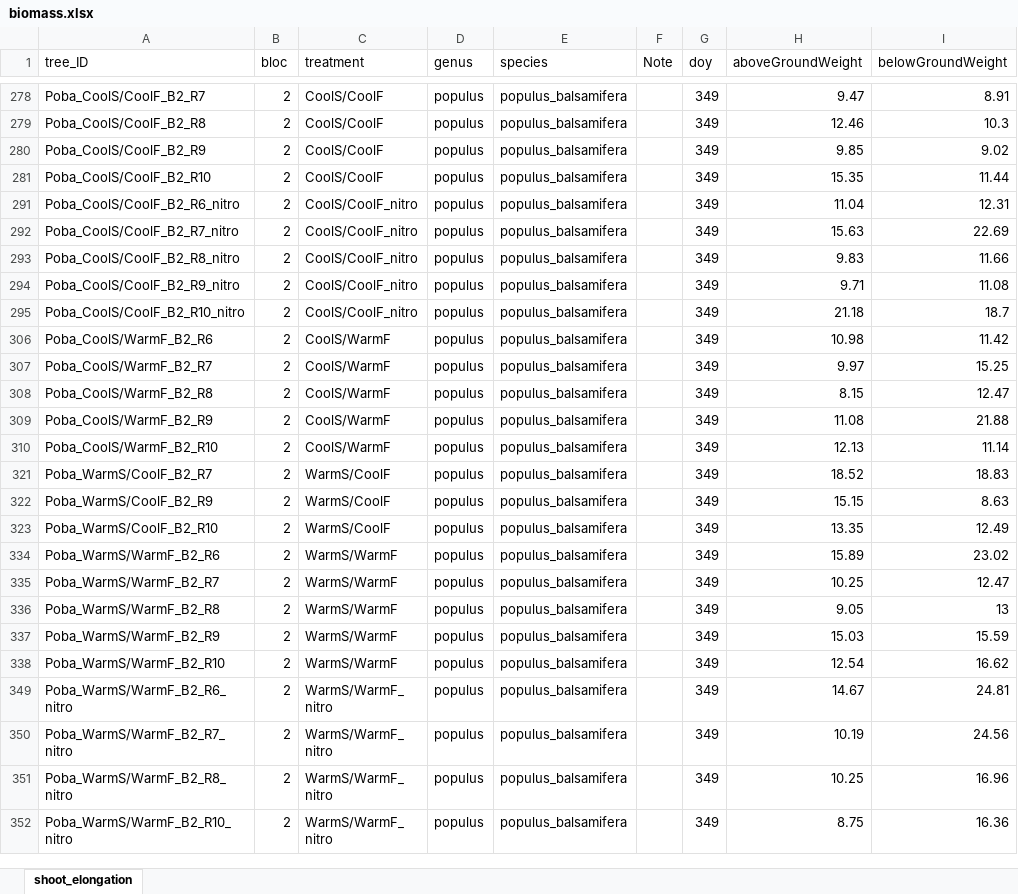
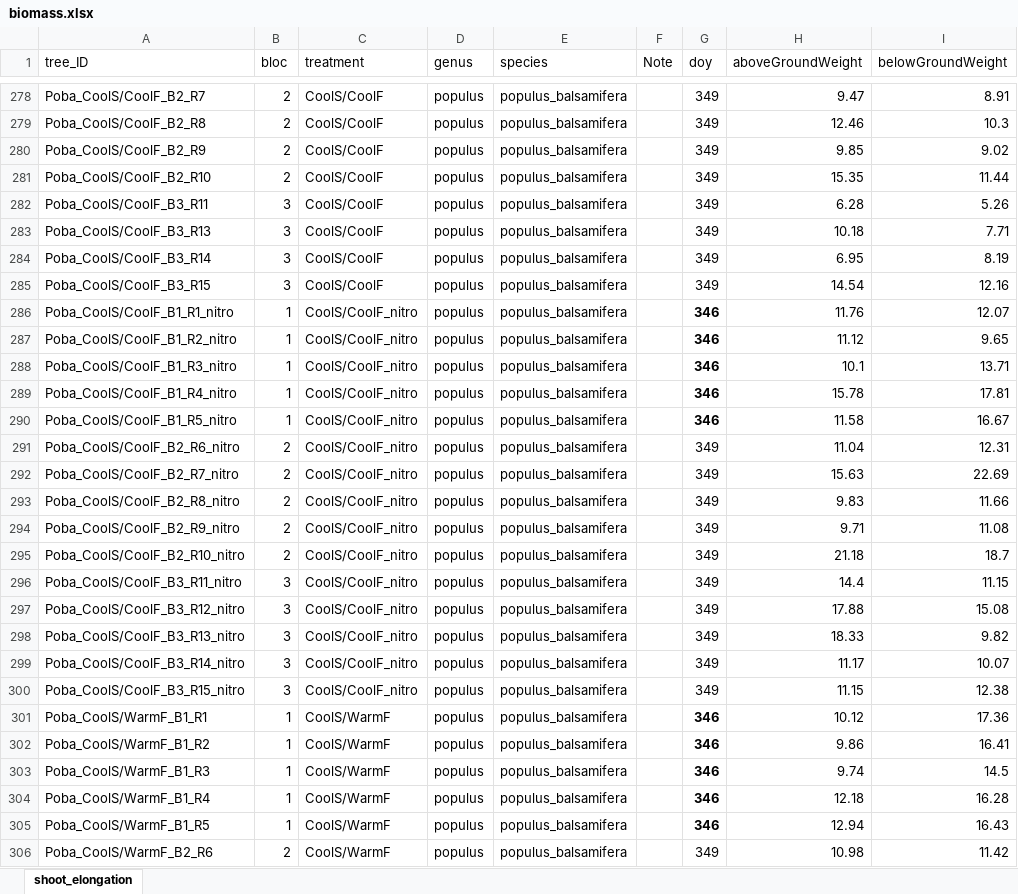
Before and after one commit to christophe-rd/fuelinex, an Excel workbook: data/treeMeasurements/biomass.xlsx, sheet shoot_elongation, drawn as a sheet; only a part is shown, gaps mark what is left out; the shorter side is filled out with more unchanged rows; values as stored, in another font and other column widths than the file's, no borders; charts and pictures and table styles not drawn; the diff covers the shown part only; the diff names each change by its address in the sheet, - before the commit and + after, or states it on an @@ line.

Commit message:
re-added poba bloc 1 that got lost in translation in december and recovered from old commit

```diff
--- a/data/treeMeasurements/biomass.xlsx (sheet shoot_elongation)
+++ b/data/treeMeasurements/biomass.xlsx (sheet shoot_elongation)
@@ row 282 unhidden: Poba_CoolS/CoolF_B3_R11 | 3 | CoolS/CoolF | populus | populus_balsamifera |  | 349 | 6.28 | 5.26 @@
@@ row 283 unhidden: Poba_CoolS/CoolF_B3_R13 | 3 | CoolS/CoolF | populus | populus_balsamifera |  | 349 | 10.18 | 7.71 @@
@@ row 284 unhidden: Poba_CoolS/CoolF_B3_R14 | 3 | CoolS/CoolF | populus | populus_balsamifera |  | 349 | 6.95 | 8.19 @@
@@ row 285 unhidden: Poba_CoolS/CoolF_B3_R15 | 3 | CoolS/CoolF | populus | populus_balsamifera |  | 349 | 14.54 | 12.16 @@
+row 286: Poba_CoolS/CoolF_B1_R1_nitro | 1 | CoolS/CoolF_nitro | populus | populus_balsamifera |  | 346 | 11.76 | 12.07
+row 287: Poba_CoolS/CoolF_B1_R2_nitro | 1 | CoolS/CoolF_nitro | populus | populus_balsamifera |  | 346 | 11.12 | 9.65
+row 288: Poba_CoolS/CoolF_B1_R3_nitro | 1 | CoolS/CoolF_nitro | populus | populus_balsamifera |  | 346 | 10.1 | 13.71
+row 289: Poba_CoolS/CoolF_B1_R4_nitro | 1 | CoolS/CoolF_nitro | populus | populus_balsamifera |  | 346 | 15.78 | 17.81
+row 290: Poba_CoolS/CoolF_B1_R5_nitro | 1 | CoolS/CoolF_nitro | populus | populus_balsamifera |  | 346 | 11.58 | 16.67
@@ row 296 unhidden: Poba_CoolS/CoolF_B3_R11_nitro | 3 | CoolS/CoolF_nitro | populus | populus_balsamifera |  | 349 | 14.4 | 11.15 @@
@@ row 297 unhidden: Poba_CoolS/CoolF_B3_R12_nitro | 3 | CoolS/CoolF_nitro | populus | populus_balsamifera |  | 349 | 17.88 | 15.08 @@
@@ row 298 unhidden: Poba_CoolS/CoolF_B3_R13_nitro | 3 | CoolS/CoolF_nitro | populus | populus_balsamifera |  | 349 | 18.33 | 9.82 @@
@@ row 299 unhidden: Poba_CoolS/CoolF_B3_R14_nitro | 3 | CoolS/CoolF_nitro | populus | populus_balsamifera |  | 349 | 11.17 | 10.07 @@
@@ row 300 unhidden: Poba_CoolS/CoolF_B3_R15_nitro | 3 | CoolS/CoolF_nitro | populus | populus_balsamifera |  | 349 | 11.15 | 12.38 @@
+row 301: Poba_CoolS/WarmF_B1_R1 | 1 | CoolS/WarmF | populus | populus_balsamifera |  | 346 | 10.12 | 17.36
+row 302: Poba_CoolS/WarmF_B1_R2 | 1 | CoolS/WarmF | populus | populus_balsamifera |  | 346 | 9.86 | 16.41
+row 303: Poba_CoolS/WarmF_B1_R3 | 1 | CoolS/WarmF | populus | populus_balsamifera |  | 346 | 9.74 | 14.5
+row 304: Poba_CoolS/WarmF_B1_R4 | 1 | CoolS/WarmF | populus | populus_balsamifera |  | 346 | 12.18 | 16.28
+row 305: Poba_CoolS/WarmF_B1_R5 | 1 | CoolS/WarmF | populus | populus_balsamifera |  | 346 | 12.94 | 16.43
```
Also changed, not shown: 20 added rows and 20 hidden or unhidden rows elsewhere in this sheet, charts or pictures, 1 other file.
